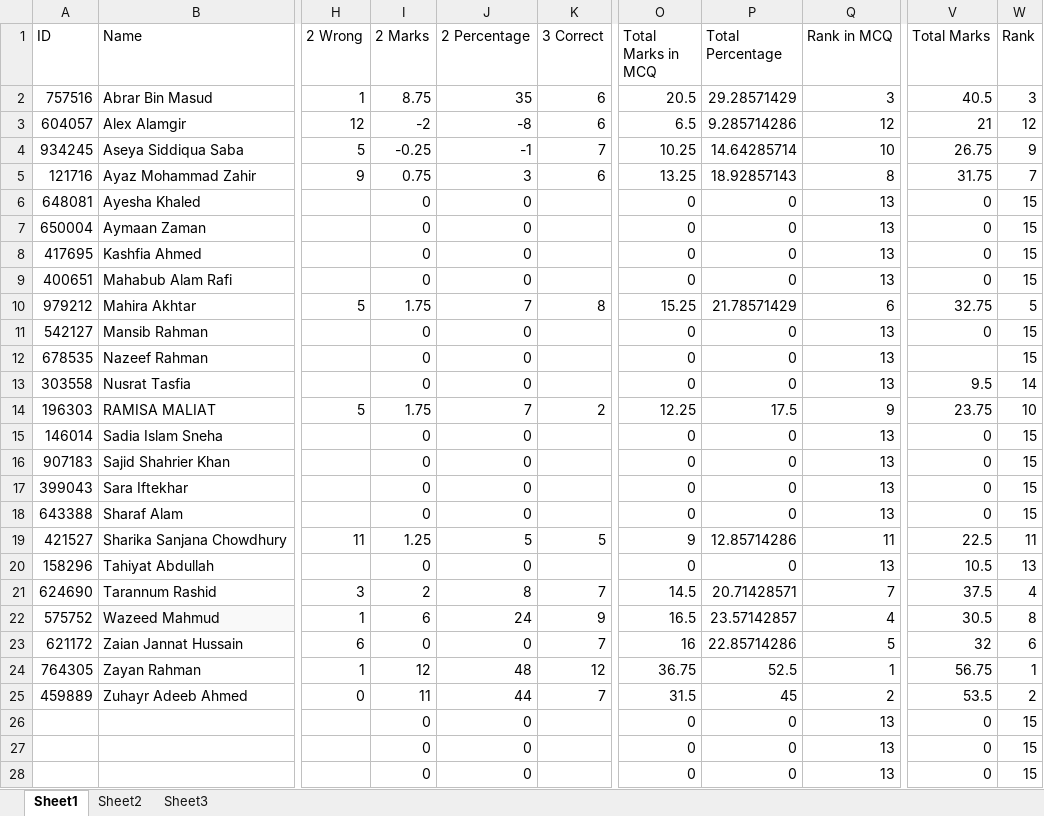
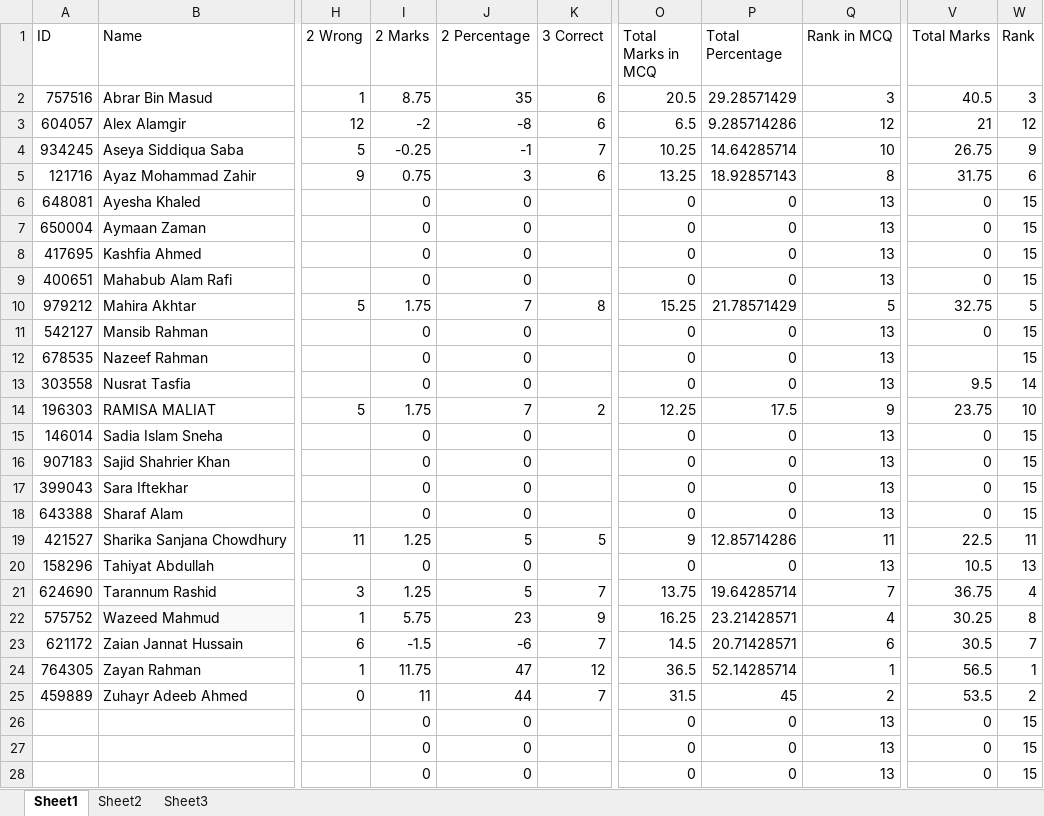
Before and after one commit to Ahnafahad/VH-Website, an Excel workbook: Results/IBA Mock/Mock 4.xlsx, sheet Sheet1, drawn as a sheet; only a part is shown, gaps mark what is left out; values as stored, in another font and other column widths than the file's, no borders; the diff names each change by its address in the sheet, - before the commit and + after, or states it on an @@ line.

Commit message:
Update test results data - 2025-24-11 07:23 AM
Generated with VH Results Processing System

Processing completed:

- Processed IBA tests (Simple and Full)

- Processed FBS mock tests

- Generated optimized JSON files for Vercel deployment

- Updated students database

- Synced student emails from MongoDB

- Synced roleNumbers to MongoDB for FBS access

```diff
--- a/Results/IBA Mock/Mock 4.xlsx (sheet Sheet1)
+++ b/Results/IBA Mock/Mock 4.xlsx (sheet Sheet1)
-W5 (Rank): 7
+W5 (Rank): 6
-Q10 (Rank in MCQ): 6
+Q10 (Rank in MCQ): 5
-I21 (2 Marks): 2
+I21 (2 Marks): 1.25
-J21 (2 Percentage): 8
+J21 (2 Percentage): 5
-O21 (Total Marks in MCQ): 14.5
+O21 (Total Marks in MCQ): 13.75
-P21 (Total Percentage): 20.71428571
+P21 (Total Percentage): 19.64285714
-V21 (Total Marks): 37.5
+V21 (Total Marks): 36.75
-I22 (2 Marks): 6
+I22 (2 Marks): 5.75
-J22 (2 Percentage): 24
+J22 (2 Percentage): 23
-O22 (Total Marks in MCQ): 16.5
+O22 (Total Marks in MCQ): 16.25
-P22 (Total Percentage): 23.57142857
+P22 (Total Percentage): 23.21428571
-V22 (Total Marks): 30.5
+V22 (Total Marks): 30.25
-I23 (2 Marks): 0
+I23 (2 Marks): -1.5
-J23 (2 Percentage): 0
+J23 (2 Percentage): -6
-O23 (Total Marks in MCQ): 16
+O23 (Total Marks in MCQ): 14.5
-P23 (Total Percentage): 22.85714286
+P23 (Total Percentage): 20.71428571
-Q23 (Rank in MCQ): 5
+Q23 (Rank in MCQ): 6
-V23 (Total Marks): 32
+V23 (Total Marks): 30.5
-W23 (Rank): 6
+W23 (Rank): 7
-I24 (2 Marks): 12
+I24 (2 Marks): 11.75
-J24 (2 Percentage): 48
+J24 (2 Percentage): 47
-O24 (Total Marks in MCQ): 36.75
+O24 (Total Marks in MCQ): 36.5
-P24 (Total Percentage): 52.5
+P24 (Total Percentage): 52.14285714
-V24 (Total Marks): 56.75
+V24 (Total Marks): 56.5
```
Also changed, not shown: formulas that keep their value, Results/IBA Mock/Mock 1.xlsx, Results/IBA Mock/Mock 2.xlsx, 9 other files.
